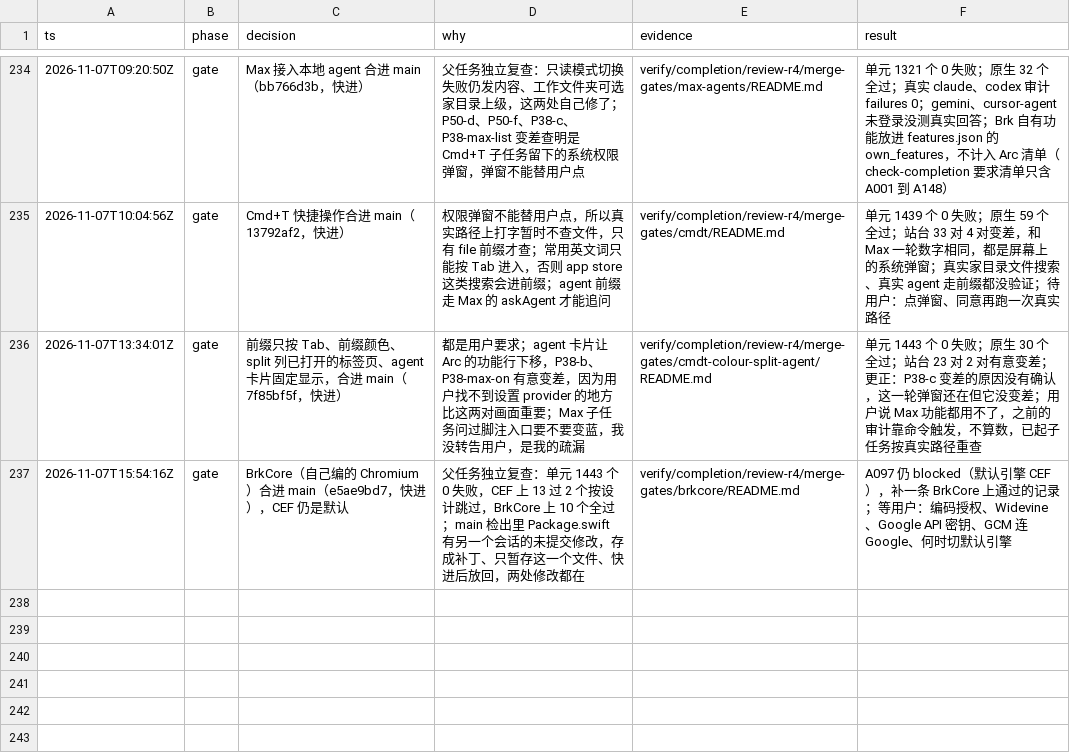
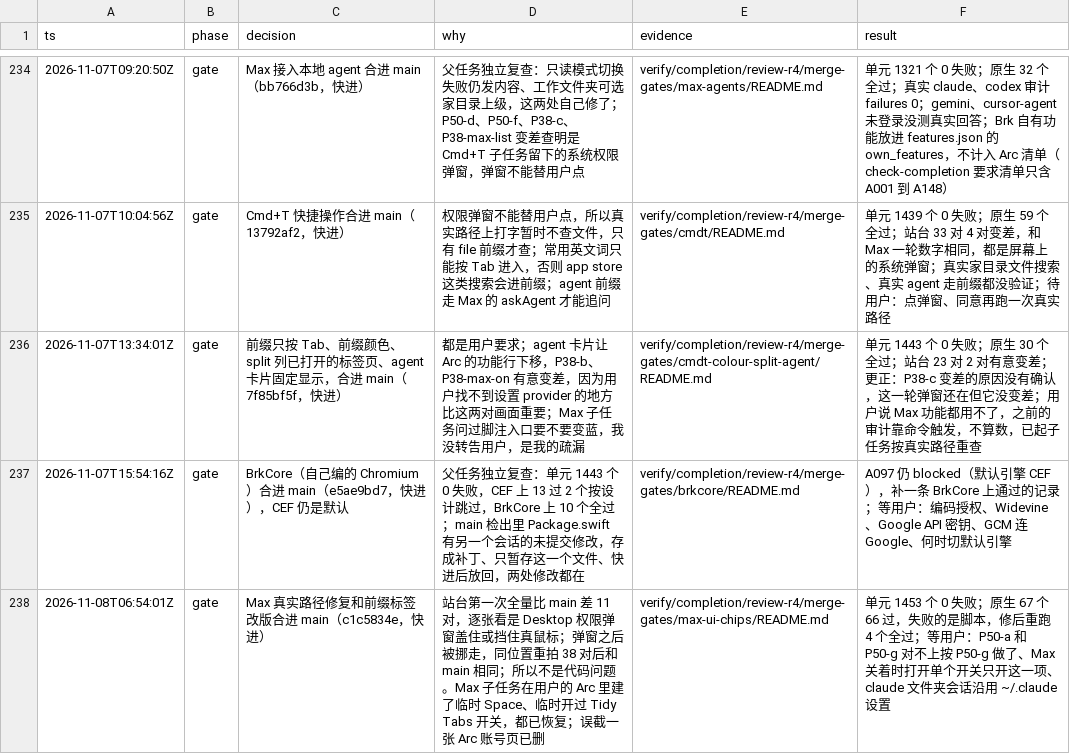
Before and after one commit to cyang2020/brk, a TSV file: .audit/arc-clone.tsv, drawn as a sheet; only a part is shown, gaps mark what is left out; the diff names each change by its address in the sheet, - before the commit and + after, or states it on an @@ line.

Commit message:
Max route fixes and prefix chips recorded (main 153794df): 1453 tests, 67 scenarios, the station equal to main once the system dialog was out of the shots

```diff
--- a/.audit/arc-clone.tsv
+++ b/.audit/arc-clone.tsv
+row 238: 2026-11-08T06:54:01Z | gate | Max 真实路径修复和前缀标签改版合进 main（c1c5834e，快进） | 站台第一次全量比 main 差 11 对，逐张看是 Desktop 权限弹窗盖住或挡住真鼠标；弹窗之后被挪走，同位置重拍 38 对后和 main 相同；所以不是代码问题。Max 子任务在用户的 Arc 里建了临时 Space、临时开过 Tidy Tabs 开关，都已恢复；误截一张 Arc 账号页已删 | verify/completion/review-r4/merge-gates/max-ui-chips/README.md | 单元 1453 个 0 失败；原生 67 个 66 过，失败的是脚本，修后重跑 4 个全过；等用户：P50-a 和 P50-g 对不上按 P50-g 做了、Max 关着时打开单个开关只开这一项、claude 文件夹会话沿用 ~/.claude 设置
```
Also changed, not shown: 1 other file.
